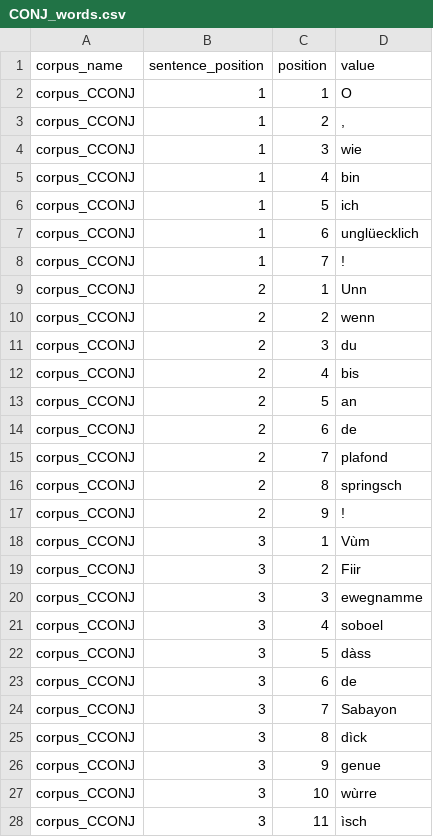
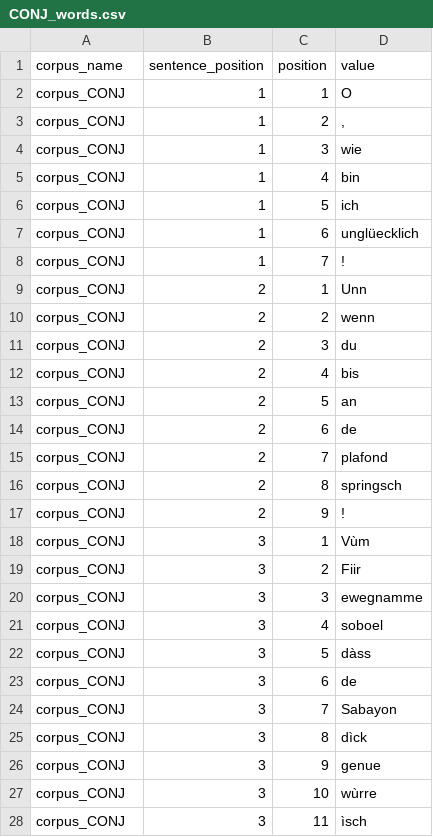
Before and after one commit to alicemillour/Bisame, a CSV file: database/seeds/csvs/bisame/CONJ_words.csv, drawn as a sheet; only a part is shown; the diff covers the shown part only.

Commit message:
corpus_CCONJ => corpus_CONJ

```diff
--- a/database/seeds/csvs/bisame/CONJ_words.csv
+++ b/database/seeds/csvs/bisame/CONJ_words.csv
@@ -1,28 +1,28 @@
 corpus_name;sentence_position;position;value
-corpus_CCONJ;1;1;O
-corpus_CCONJ;1;2;,
-corpus_CCONJ;1;3;wie
-corpus_CCONJ;1;4;bin
-corpus_CCONJ;1;5;ich
-corpus_CCONJ;1;6;unglüecklich
-corpus_CCONJ;1;7;!
-corpus_CCONJ;2;1;Unn
-corpus_CCONJ;2;2;wenn
-corpus_CCONJ;2;3;du
-corpus_CCONJ;2;4;bis
-corpus_CCONJ;2;5;an
-corpus_CCONJ;2;6;de
-corpus_CCONJ;2;7;plafond
-corpus_CCONJ;2;8;springsch
-corpus_CCONJ;2;9;!
-corpus_CCONJ;3;1;Vùm
-corpus_CCONJ;3;2;Fiir
-corpus_CCONJ;3;3;ewegnamme
-corpus_CCONJ;3;4;soboel
-corpus_CCONJ;3;5;dàss
-corpus_CCONJ;3;6;de
-corpus_CCONJ;3;7;Sabayon
-corpus_CCONJ;3;8;dìck
-corpus_CCONJ;3;9;genue
-corpus_CCONJ;3;10;wùrre
-corpus_CCONJ;3;11;ìsch
+corpus_CONJ;1;1;O
+corpus_CONJ;1;2;,
+corpus_CONJ;1;3;wie
+corpus_CONJ;1;4;bin
+corpus_CONJ;1;5;ich
+corpus_CONJ;1;6;unglüecklich
+corpus_CONJ;1;7;!
+corpus_CONJ;2;1;Unn
+corpus_CONJ;2;2;wenn
+corpus_CONJ;2;3;du
+corpus_CONJ;2;4;bis
+corpus_CONJ;2;5;an
+corpus_CONJ;2;6;de
+corpus_CONJ;2;7;plafond
+corpus_CONJ;2;8;springsch
+corpus_CONJ;2;9;!
+corpus_CONJ;3;1;Vùm
+corpus_CONJ;3;2;Fiir
+corpus_CONJ;3;3;ewegnamme
+corpus_CONJ;3;4;soboel
+corpus_CONJ;3;5;dàss
+corpus_CONJ;3;6;de
+corpus_CONJ;3;7;Sabayon
+corpus_CONJ;3;8;dìck
+corpus_CONJ;3;9;genue
+corpus_CONJ;3;10;wùrre
+corpus_CONJ;3;11;ìsch
```
Also changed, not shown: 75 edited cells elsewhere in this file.
